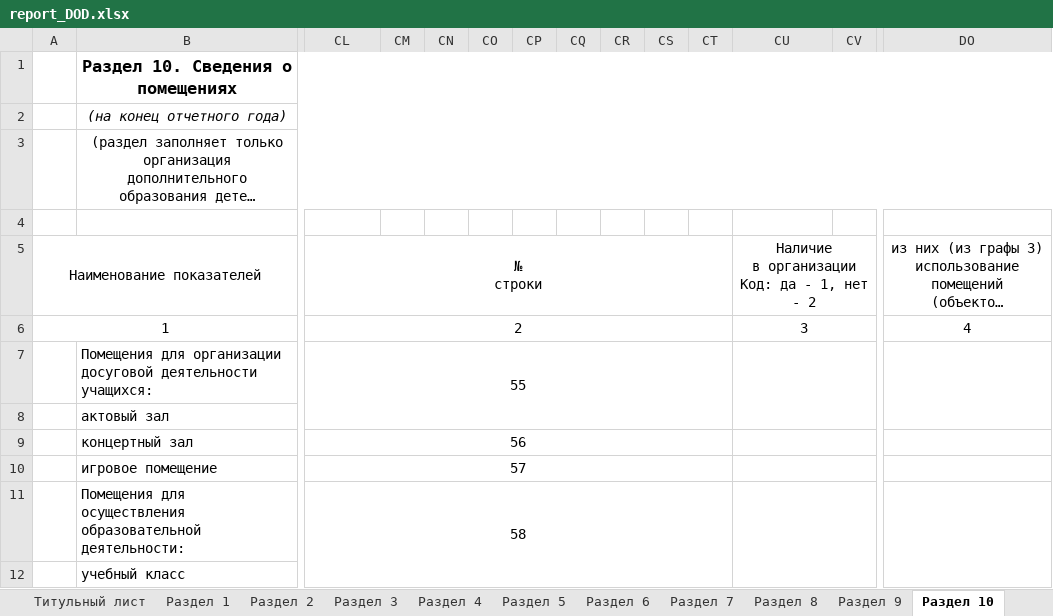
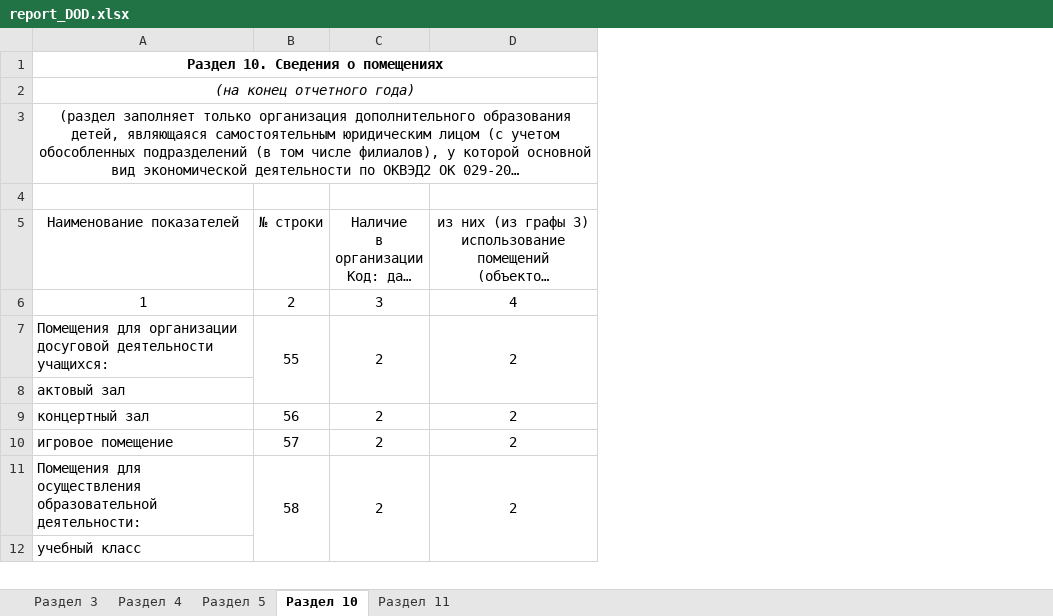
Before and after one commit to 4eshir/docs, an Excel workbook: templates/report_DOD.xlsx, sheet Раздел 10, drawn as a sheet; only a part is shown, gaps mark what is left out; long unchanged cells end in …; values as stored, in another font and other column widths than the file's, no borders; removed rows and columns are numbered as before the commit, all else as after; ↵ is a line break in a cell; the diff covers the shown part only; the diff names each change by its address in the sheet, - before the commit and + after, or states it on an @@ line.

```diff
--- a/templates/report_DOD.xlsx (sheet Раздел 10)
+++ b/templates/report_DOD.xlsx (sheet Раздел 10)
-sheet tab: Титульный лист
-sheet tab: Раздел 1
-sheet tab: Раздел 2
-sheet tab: Раздел 6
-sheet tab: Раздел 7
-sheet tab: Раздел 8
-sheet tab: Раздел 9
-column A (Наименование показателей), row 6: 1
-column CM, empty
-column CN, empty
-column CO, empty
-column CP, empty
-column CQ, empty
-column CR, empty
-column CS, empty
-column CT, empty
-column CV, empty
@@ A1 text size: smaller @@
-A5: (empty)
+A5: Наименование показателей
-B5: № ↵ строки
+B5: № строки
-CL5:CT5 merged
-CU5:DN5 merged
-A6 (Наименование показателей): (empty)
+A6 (Наименование показателей): 1
-CL6:CT6 merged
-CU6:DN6 merged
-B7:CK7 merged
-C7: (empty)
+C7: 2
-D7: (empty)
+D7: 2
-B8:CK8 merged
-B9:CK9 merged
-CL9:CT9 merged
-C9:C11: (empty)
+C9:C11: 2
-CU9:DN9 merged
-D9:D11: (empty)
+D9:D11: 2
-B10:CK10 merged
-CL10:CT10 merged
-CU10:DN10 merged
-B11:CK11 merged
-B12:CK12 merged
```
Also changed, not shown: 105 removed columns, 32 edited cells and merged cells elsewhere in this sheet, sheet Раздел 4, sheet Раздел 5, sheet Раздел 3, sheet Раздел 11, other sheet tabs, 6 other files.
